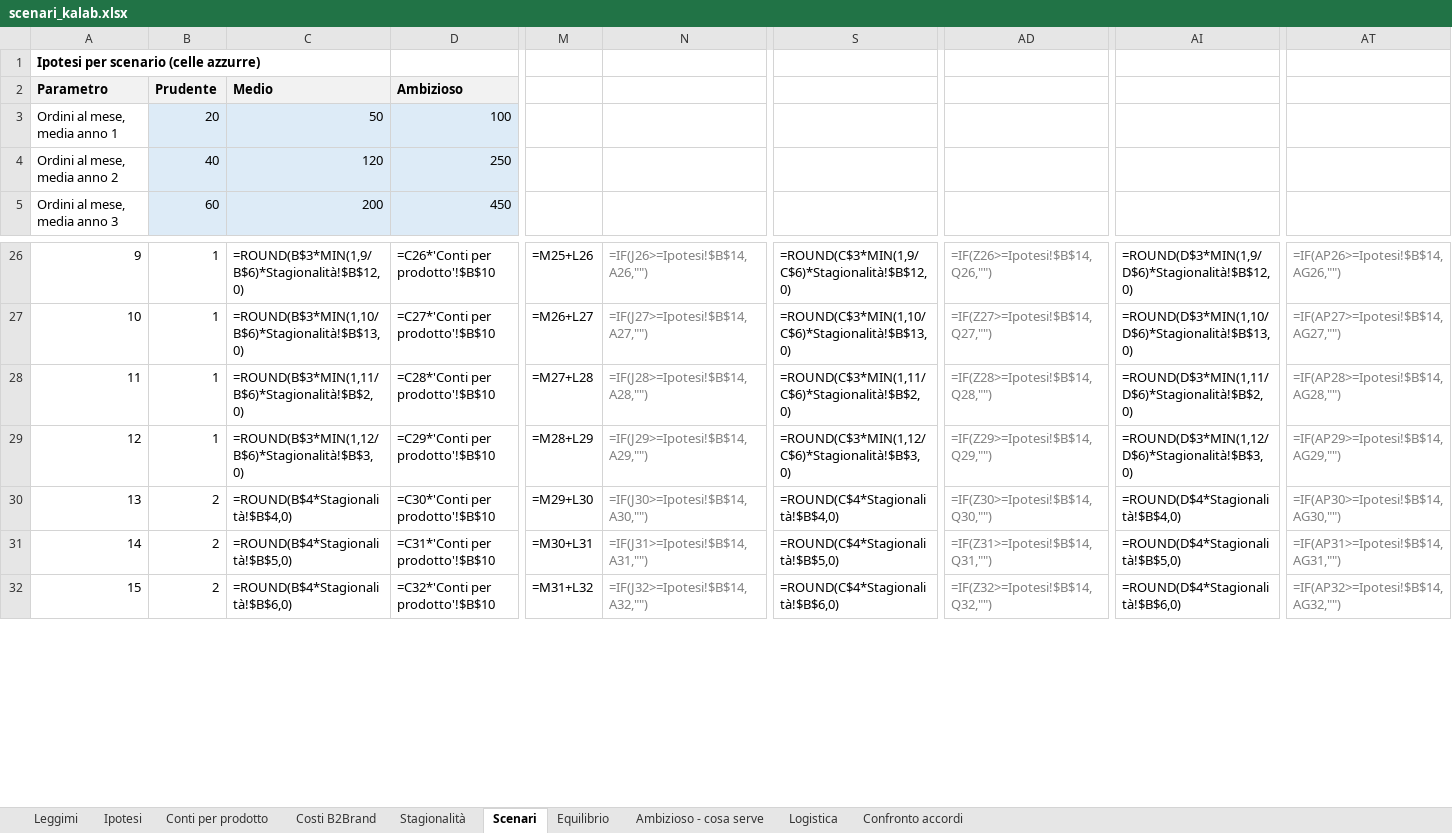
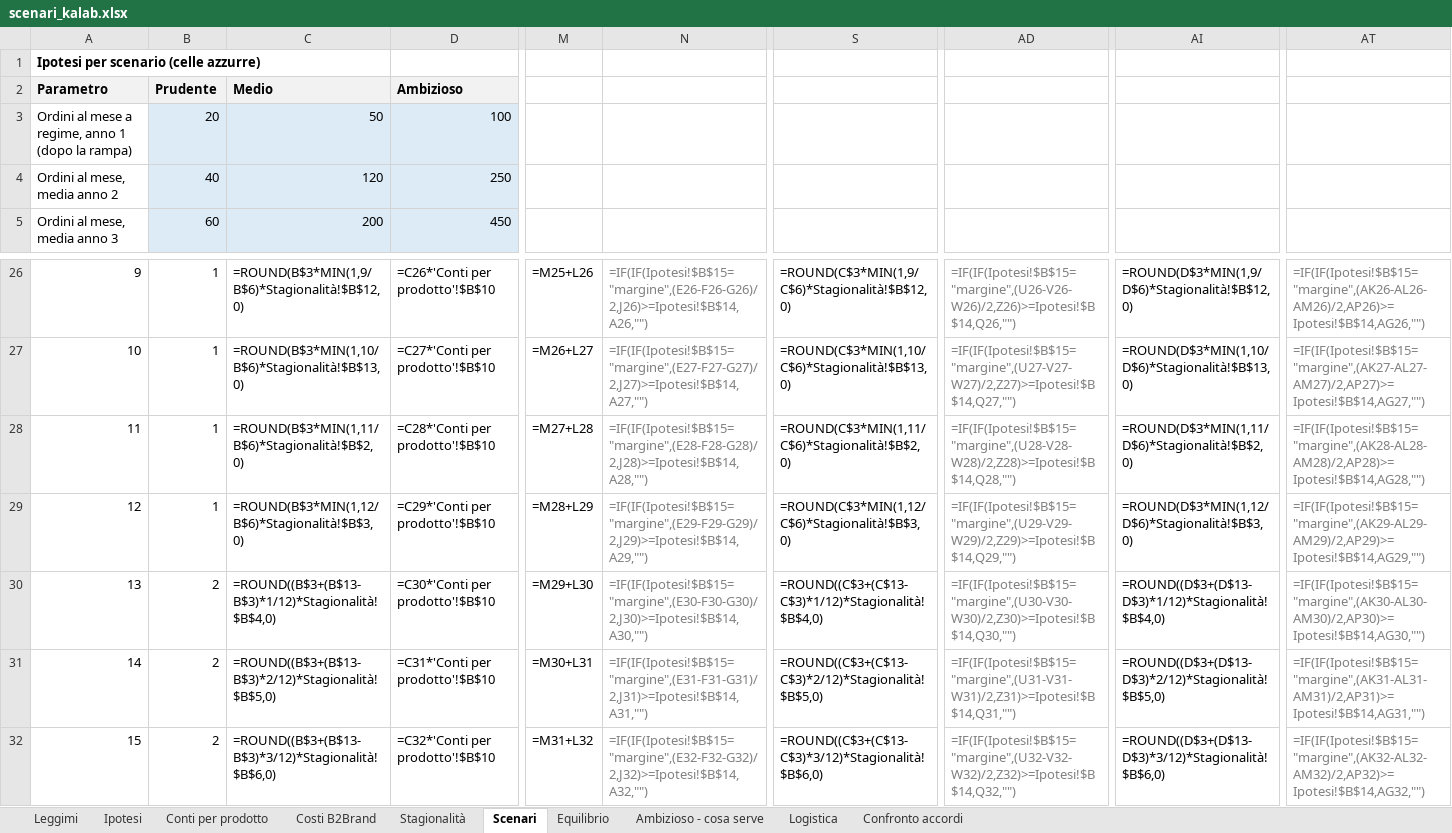
Before and after one commit to b2brandsrl/kalab, an Excel workbook: scenari_kalab.xlsx, sheet Scenari, drawn as a sheet; only a part is shown, gaps mark what is left out; values as stored, in another font and other column widths than the file's, no borders; formulas without a stored value are shown as written; the diff covers the shown part only; the diff names each change by its address in the sheet, - before the commit and + after, or states it on an @@ line.

```diff
--- a/scenari_kalab.xlsx (sheet Scenari)
+++ b/scenari_kalab.xlsx (sheet Scenari)
-A3: Ordini al mese, media anno 1
+A3: Ordini al mese a regime, anno 1 (dopo la rampa)
-N26: =IF(J26>=Ipotesi!$B$14,A26,"")
+N26: =IF(IF(Ipotesi!$B$15="margine",(E26-F26-G26)/2,J26)>=Ipotesi!$B$14,A26,"")
-AD26: =IF(Z26>=Ipotesi!$B$14,Q26,"")
+AD26: =IF(IF(Ipotesi!$B$15="margine",(U26-V26-W26)/2,Z26)>=Ipotesi!$B$14,Q26,"")
-AT26: =IF(AP26>=Ipotesi!$B$14,AG26,"")
+AT26: =IF(IF(Ipotesi!$B$15="margine",(AK26-AL26-AM26)/2,AP26)>=Ipotesi!$B$14,AG26,"")
-N27: =IF(J27>=Ipotesi!$B$14,A27,"")
+N27: =IF(IF(Ipotesi!$B$15="margine",(E27-F27-G27)/2,J27)>=Ipotesi!$B$14,A27,"")
-AD27: =IF(Z27>=Ipotesi!$B$14,Q27,"")
+AD27: =IF(IF(Ipotesi!$B$15="margine",(U27-V27-W27)/2,Z27)>=Ipotesi!$B$14,Q27,"")
-AT27: =IF(AP27>=Ipotesi!$B$14,AG27,"")
+AT27: =IF(IF(Ipotesi!$B$15="margine",(AK27-AL27-AM27)/2,AP27)>=Ipotesi!$B$14,AG27,"")
-N28: =IF(J28>=Ipotesi!$B$14,A28,"")
+N28: =IF(IF(Ipotesi!$B$15="margine",(E28-F28-G28)/2,J28)>=Ipotesi!$B$14,A28,"")
-AD28: =IF(Z28>=Ipotesi!$B$14,Q28,"")
+AD28: =IF(IF(Ipotesi!$B$15="margine",(U28-V28-W28)/2,Z28)>=Ipotesi!$B$14,Q28,"")
-AT28: =IF(AP28>=Ipotesi!$B$14,AG28,"")
+AT28: =IF(IF(Ipotesi!$B$15="margine",(AK28-AL28-AM28)/2,AP28)>=Ipotesi!$B$14,AG28,"")
-N29: =IF(J29>=Ipotesi!$B$14,A29,"")
+N29: =IF(IF(Ipotesi!$B$15="margine",(E29-F29-G29)/2,J29)>=Ipotesi!$B$14,A29,"")
-AD29: =IF(Z29>=Ipotesi!$B$14,Q29,"")
+AD29: =IF(IF(Ipotesi!$B$15="margine",(U29-V29-W29)/2,Z29)>=Ipotesi!$B$14,Q29,"")
-AT29: =IF(AP29>=Ipotesi!$B$14,AG29,"")
+AT29: =IF(IF(Ipotesi!$B$15="margine",(AK29-AL29-AM29)/2,AP29)>=Ipotesi!$B$14,AG29,"")
-C30: =ROUND(B$4*Stagionalità!$B$4,0)
+C30: =ROUND((B$3+(B$13-B$3)*1/12)*Stagionalità!$B$4,0)
-N30: =IF(J30>=Ipotesi!$B$14,A30,"")
+N30: =IF(IF(Ipotesi!$B$15="margine",(E30-F30-G30)/2,J30)>=Ipotesi!$B$14,A30,"")
-S30: =ROUND(C$4*Stagionalità!$B$4,0)
+S30: =ROUND((C$3+(C$13-C$3)*1/12)*Stagionalità!$B$4,0)
-AD30: =IF(Z30>=Ipotesi!$B$14,Q30,"")
+AD30: =IF(IF(Ipotesi!$B$15="margine",(U30-V30-W30)/2,Z30)>=Ipotesi!$B$14,Q30,"")
-AI30: =ROUND(D$4*Stagionalità!$B$4,0)
+AI30: =ROUND((D$3+(D$13-D$3)*1/12)*Stagionalità!$B$4,0)
-AT30: =IF(AP30>=Ipotesi!$B$14,AG30,"")
+AT30: =IF(IF(Ipotesi!$B$15="margine",(AK30-AL30-AM30)/2,AP30)>=Ipotesi!$B$14,AG30,"")
-C31: =ROUND(B$4*Stagionalità!$B$5,0)
+C31: =ROUND((B$3+(B$13-B$3)*2/12)*Stagionalità!$B$5,0)
-N31: =IF(J31>=Ipotesi!$B$14,A31,"")
+N31: =IF(IF(Ipotesi!$B$15="margine",(E31-F31-G31)/2,J31)>=Ipotesi!$B$14,A31,"")
-S31: =ROUND(C$4*Stagionalità!$B$5,0)
+S31: =ROUND((C$3+(C$13-C$3)*2/12)*Stagionalità!$B$5,0)
-AD31: =IF(Z31>=Ipotesi!$B$14,Q31,"")
+AD31: =IF(IF(Ipotesi!$B$15="margine",(U31-V31-W31)/2,Z31)>=Ipotesi!$B$14,Q31,"")
-AI31: =ROUND(D$4*Stagionalità!$B$5,0)
+AI31: =ROUND((D$3+(D$13-D$3)*2/12)*Stagionalità!$B$5,0)
-AT31: =IF(AP31>=Ipotesi!$B$14,AG31,"")
+AT31: =IF(IF(Ipotesi!$B$15="margine",(AK31-AL31-AM31)/2,AP31)>=Ipotesi!$B$14,AG31,"")
-C32: =ROUND(B$4*Stagionalità!$B$6,0)
+C32: =ROUND((B$3+(B$13-B$3)*3/12)*Stagionalità!$B$6,0)
-N32: =IF(J32>=Ipotesi!$B$14,A32,"")
+N32: =IF(IF(Ipotesi!$B$15="margine",(E32-F32-G32)/2,J32)>=Ipotesi!$B$14,A32,"")
-S32: =ROUND(C$4*Stagionalità!$B$6,0)
+S32: =ROUND((C$3+(C$13-C$3)*3/12)*Stagionalità!$B$6,0)
-AD32: =IF(Z32>=Ipotesi!$B$14,Q32,"")
+AD32: =IF(IF(Ipotesi!$B$15="margine",(U32-V32-W32)/2,Z32)>=Ipotesi!$B$14,Q32,"")
-AI32: =ROUND(D$4*Stagionalità!$B$6,0)
+AI32: =ROUND((D$3+(D$13-D$3)*3/12)*Stagionalità!$B$6,0)
-AT32: =IF(AP32>=Ipotesi!$B$14,AG32,"")
+AT32: =IF(IF(Ipotesi!$B$15="margine",(AK32-AL32-AM32)/2,AP32)>=Ipotesi!$B$14,AG32,"")
```
Also changed, not shown: 165 edited cells and cell formats elsewhere in this sheet, sheet Ambizioso - cosa serve, sheet Stagionalità, 3 other files.
